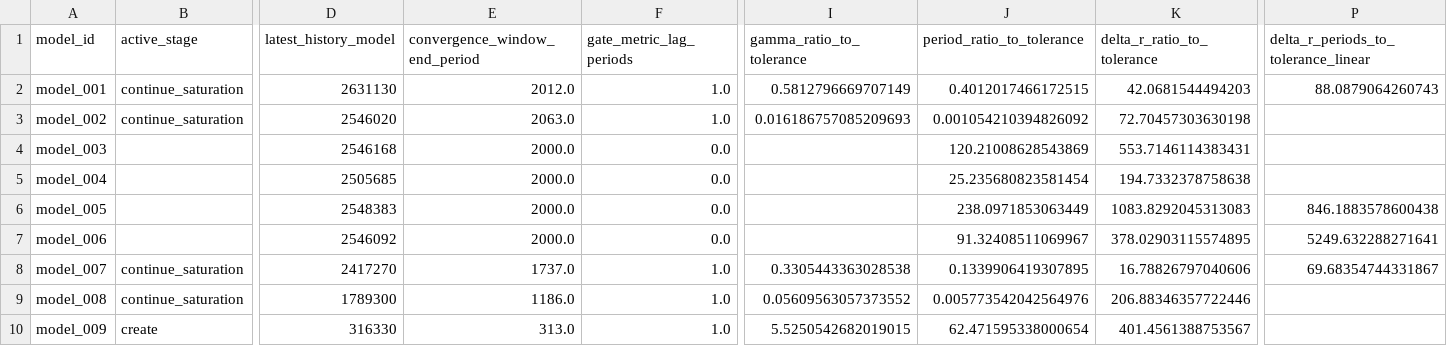
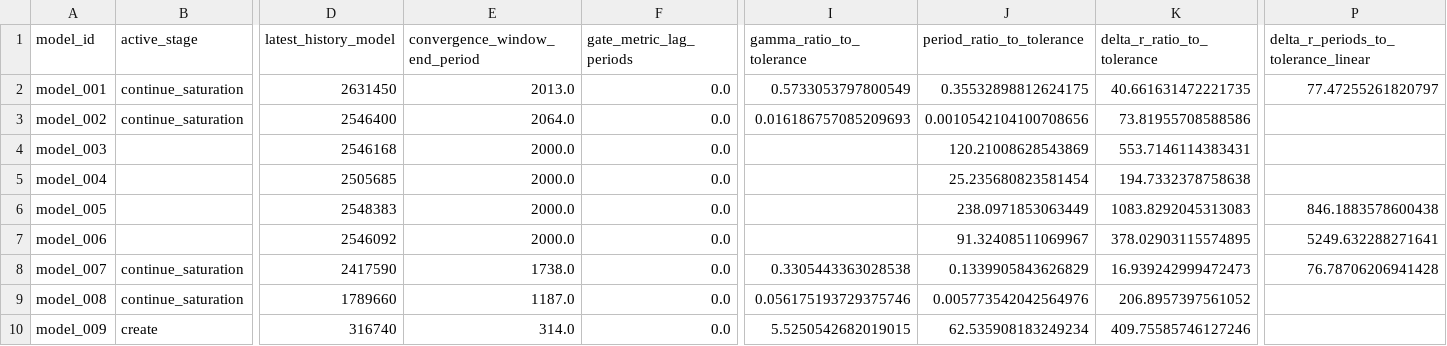
Before and after one commit to earlbellinger/kappa, a CSV file: site/metadata/convergence_gate_audit.csv, drawn as a sheet; only a part is shown, gaps mark what is left out; the diff names each change by its address in the sheet, - before the commit and + after, or states it on an @@ line.

```diff
--- a/site/metadata/convergence_gate_audit.csv
+++ b/site/metadata/convergence_gate_audit.csv
-D2 (latest_history_model): 2631130
+D2 (latest_history_model): 2631450
-E2 (convergence_window_end_period): 2012.0
+E2 (convergence_window_end_period): 2013.0
-F2:F3 (gate_metric_lag_periods): 1.0
+F2:F3 (gate_metric_lag_periods): 0.0
-I2 (gamma_ratio_to_tolerance): 0.5812796669707149
+I2 (gamma_ratio_to_tolerance): 0.5733053797800549
-J2 (period_ratio_to_tolerance): 0.4012017466172515
+J2 (period_ratio_to_tolerance): 0.35532898812624175
-K2 (delta_r_ratio_to_tolerance): 42.0681544494203
+K2 (delta_r_ratio_to_tolerance): 40.661631472221735
-P2: 88.0879064260743
+P2: 77.47255261820797
-D3 (latest_history_model): 2546020
+D3 (latest_history_model): 2546400
-E3 (convergence_window_end_period): 2063.0
+E3 (convergence_window_end_period): 2064.0
-J3 (period_ratio_to_tolerance): 0.001054210394826092
+J3 (period_ratio_to_tolerance): 0.0010542104100708656
-K3 (delta_r_ratio_to_tolerance): 72.70457303630198
+K3 (delta_r_ratio_to_tolerance): 73.81955708588586
-D8 (latest_history_model): 2417270
+D8 (latest_history_model): 2417590
-E8 (convergence_window_end_period): 1737.0
+E8 (convergence_window_end_period): 1738.0
-F8:F10 (gate_metric_lag_periods): 1.0
+F8:F10 (gate_metric_lag_periods): 0.0
-J8 (period_ratio_to_tolerance): 0.1339906419307895
+J8 (period_ratio_to_tolerance): 0.1339905843626829
-K8 (delta_r_ratio_to_tolerance): 16.78826797040606
+K8 (delta_r_ratio_to_tolerance): 16.939242999472473
-P8: 69.68354744331867
+P8: 76.78706206941428
-D9 (latest_history_model): 1789300
+D9 (latest_history_model): 1789660
-E9 (convergence_window_end_period): 1186.0
+E9 (convergence_window_end_period): 1187.0
-I9 (gamma_ratio_to_tolerance): 0.05609563057373552
+I9 (gamma_ratio_to_tolerance): 0.056175193729375746
-K9 (delta_r_ratio_to_tolerance): 206.88346357722446
+K9 (delta_r_ratio_to_tolerance): 206.8957397561052
-D10 (latest_history_model): 316330
+D10 (latest_history_model): 316740
-E10 (convergence_window_end_period): 313.0
+E10 (convergence_window_end_period): 314.0
-J10 (period_ratio_to_tolerance): 62.471595338000654
+J10 (period_ratio_to_tolerance): 62.535908183249234
-K10 (delta_r_ratio_to_tolerance): 401.4561388753567
+K10 (delta_r_ratio_to_tolerance): 409.75585746127246
```
Also changed, not shown: site/metadata/analysis_completion_status.csv, site/metadata/convergence_summary_last100.csv, 32 other files.
